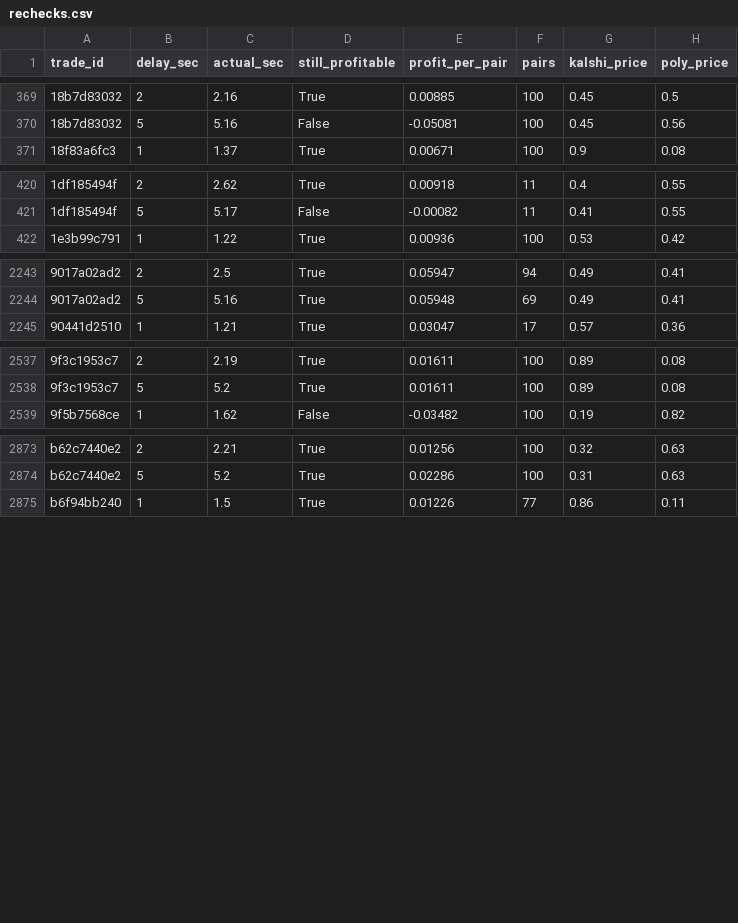
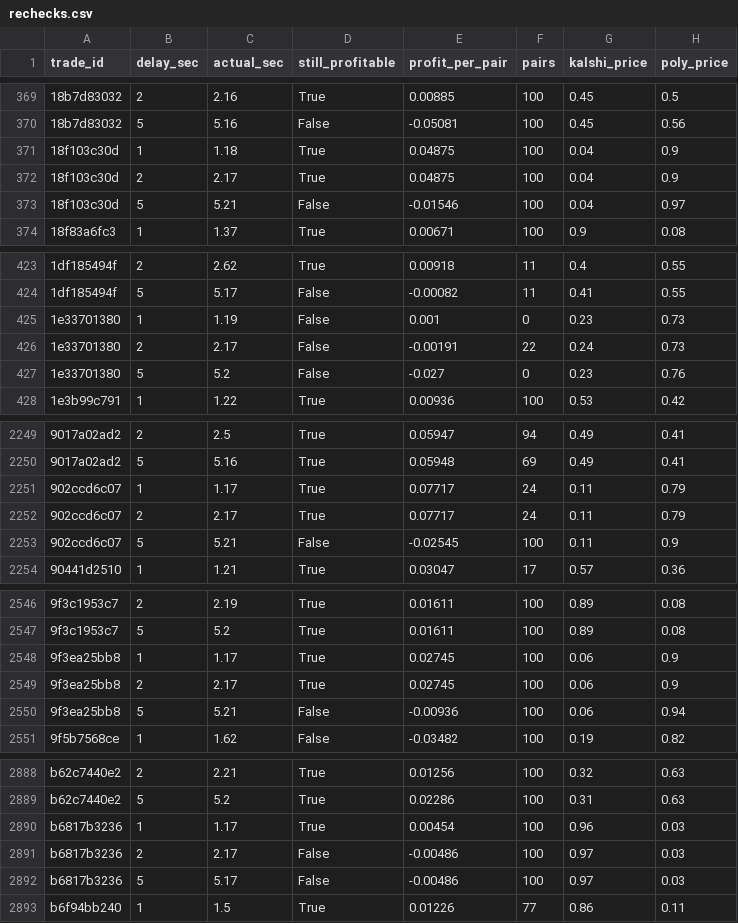
Before and after one commit to gwjp19/Garage-Band-Hedge-Fund, a CSV file: data/rechecks.csv, drawn as a sheet; only a part is shown, gaps mark what is left out; the diff covers the shown part only; the diff names each change by its address in the sheet, - before the commit and + after, or states it on an @@ line.

```diff
--- a/data/rechecks.csv
+++ b/data/rechecks.csv
+row 371: 18f103c30d | 1 | 1.18 | True | 0.04875 | 100 | 0.04 | 0.9
+row 372: 18f103c30d | 2 | 2.17 | True | 0.04875 | 100 | 0.04 | 0.9
+row 373: 18f103c30d | 5 | 5.21 | False | -0.01546 | 100 | 0.04 | 0.97
+row 425: 1e33701380 | 1 | 1.19 | False | 0.001 | 0 | 0.23 | 0.73
+row 426: 1e33701380 | 2 | 2.17 | False | -0.00191 | 22 | 0.24 | 0.73
+row 427: 1e33701380 | 5 | 5.2 | False | -0.027 | 0 | 0.23 | 0.76
+row 2251: 902ccd6c07 | 1 | 1.17 | True | 0.07717 | 24 | 0.11 | 0.79
+row 2252: 902ccd6c07 | 2 | 2.17 | True | 0.07717 | 24 | 0.11 | 0.79
+row 2253: 902ccd6c07 | 5 | 5.21 | False | -0.02545 | 100 | 0.11 | 0.9
+row 2548: 9f3ea25bb8 | 1 | 1.17 | True | 0.02745 | 100 | 0.06 | 0.9
+row 2549: 9f3ea25bb8 | 2 | 2.17 | True | 0.02745 | 100 | 0.06 | 0.9
+row 2550: 9f3ea25bb8 | 5 | 5.21 | False | -0.00936 | 100 | 0.06 | 0.94
+row 2890: b6817b3236 | 1 | 1.17 | True | 0.00454 | 100 | 0.96 | 0.03
+row 2891: b6817b3236 | 2 | 2.17 | False | -0.00486 | 100 | 0.97 | 0.03
+row 2892: b6817b3236 | 5 | 5.17 | False | -0.00486 | 100 | 0.97 | 0.03
```
Also changed, not shown: 7 added rows elsewhere in this file, data/gaps.csv, 2 other files.
